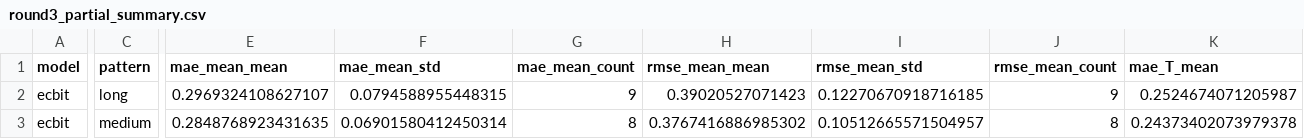
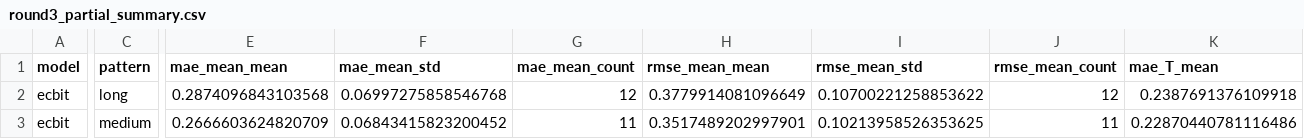
Before and after one commit to JekYUlll/ECBIT, a CSV file: experiments/results/tables/round3_partial_summary.csv, drawn as a sheet; only a part is shown, gaps mark what is left out; the diff covers the shown part only; the diff names each change by its address in the sheet, - before the commit and + after, or states it on an @@ line.

```diff
--- a/experiments/results/tables/round3_partial_summary.csv
+++ b/experiments/results/tables/round3_partial_summary.csv
-E2 (mae_mean_mean): 0.2969324108627107
+E2 (mae_mean_mean): 0.2874096843103568
-F2 (mae_mean_std): 0.0794588955448315
+F2 (mae_mean_std): 0.06997275858546768
-G2 (mae_mean_count): 9
+G2 (mae_mean_count): 12
-H2 (rmse_mean_mean): 0.39020527071423
+H2 (rmse_mean_mean): 0.3779914081096649
-I2 (rmse_mean_std): 0.12270670918716185
+I2 (rmse_mean_std): 0.10700221258853622
-J2 (rmse_mean_count): 9
+J2 (rmse_mean_count): 12
-K2 (mae_T_mean): 0.2524674071205987
+K2 (mae_T_mean): 0.2387691376109918
-E3 (mae_mean_mean): 0.2848768923431635
+E3 (mae_mean_mean): 0.2666603624820709
-F3 (mae_mean_std): 0.06901580412450314
+F3 (mae_mean_std): 0.06843415823200452
-G3 (mae_mean_count): 8
+G3 (mae_mean_count): 11
-H3 (rmse_mean_mean): 0.3767416886985302
+H3 (rmse_mean_mean): 0.3517489202997901
-I3 (rmse_mean_std): 0.10512665571504957
+I3 (rmse_mean_std): 0.10213958526353625
-J3 (rmse_mean_count): 8
+J3 (rmse_mean_count): 11
-K3 (mae_T_mean): 0.24373402073979378
+K3 (mae_T_mean): 0.22870440781116486
```
Also changed, not shown: 94 edited cells elsewhere in this file, experiments/results/tables/round2_gated_partial_runs.csv, experiments/results/tables/round2_gated_partial_summary.csv, 20 other files.
